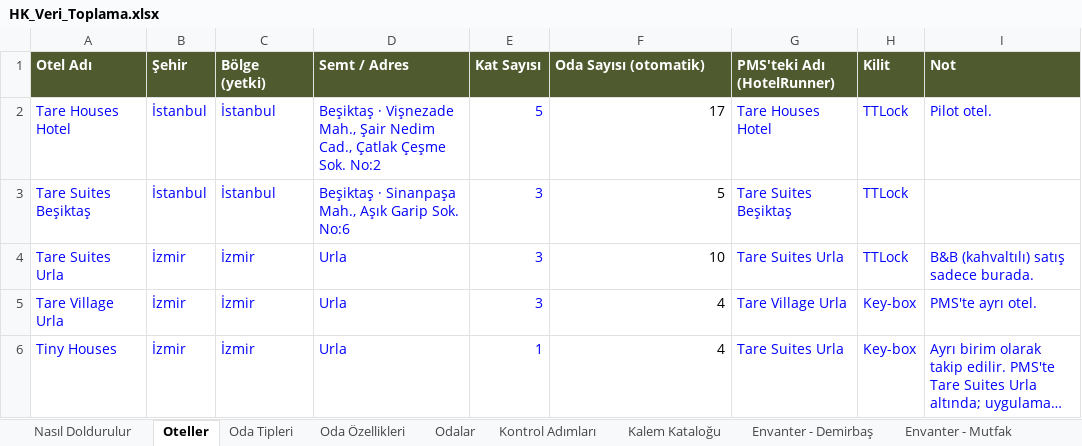
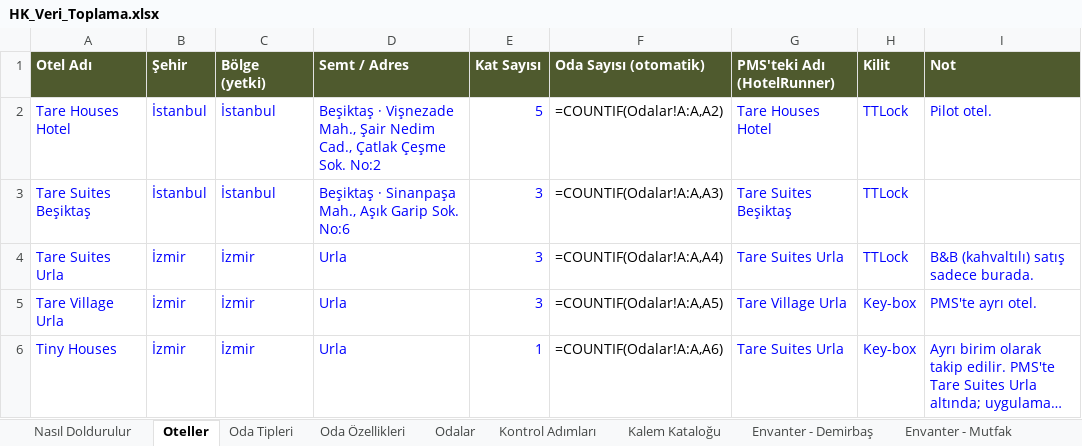
Before and after one commit to taregrouphotels-dotcom/hk-kontrol, an Excel workbook: data/HK_Veri_Toplama.xlsx, sheet Oteller, drawn as a sheet; long unchanged cells end in …; values as stored, in another font and other column widths than the file's, no borders; formulas without a stored value are shown as written; the diff names each change by its address in the sheet, - before the commit and + after, or states it on an @@ line.

```diff
--- a/data/HK_Veri_Toplama.xlsx (sheet Oteller)
+++ b/data/HK_Veri_Toplama.xlsx (sheet Oteller)
-F2 (Oda Sayısı (otomatik)): 17
+F2 (Oda Sayısı (otomatik)): =COUNTIF(Odalar!A:A,A2)
-F3 (Oda Sayısı (otomatik)): 5
+F3 (Oda Sayısı (otomatik)): =COUNTIF(Odalar!A:A,A3)
-F4 (Oda Sayısı (otomatik)): 10
+F4 (Oda Sayısı (otomatik)): =COUNTIF(Odalar!A:A,A4)
-F5 (Oda Sayısı (otomatik)): 4
+F5 (Oda Sayısı (otomatik)): =COUNTIF(Odalar!A:A,A5)
-F6 (Oda Sayısı (otomatik)): 4
+F6 (Oda Sayısı (otomatik)): =COUNTIF(Odalar!A:A,A6)
```
Also changed, not shown: sheet Kontrol Adımları, sheet Envanter - Demirbaş, sheet Envanter - Mutfak, sheet Oda Tipleri, 3 other files.
